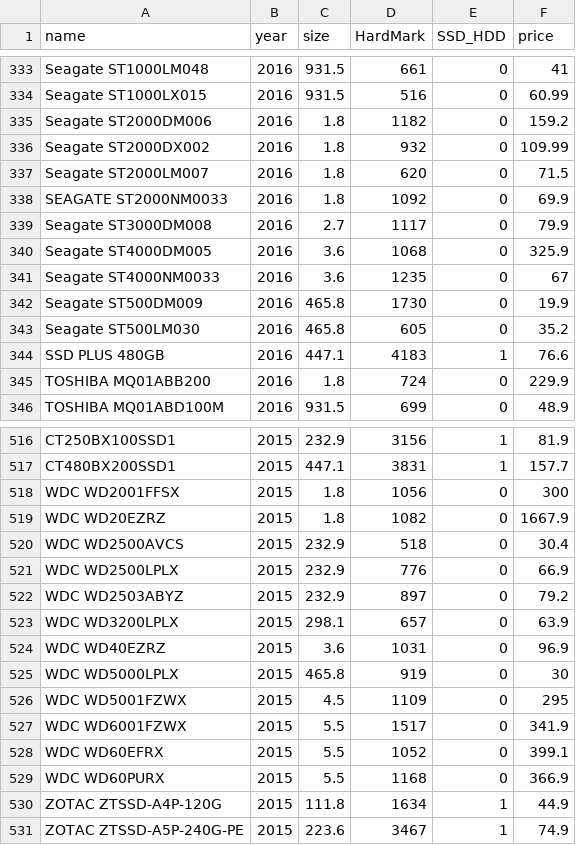
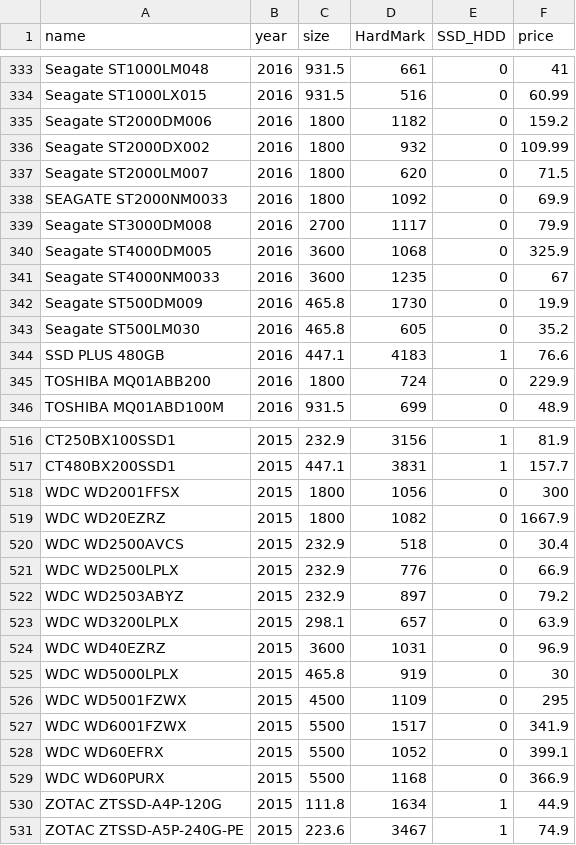
Before and after one commit to akommini/PCvalueBuilder, a CSV file: src/data/HDDSSDclean.csv, drawn as a sheet; only a part is shown, gaps mark what is left out; the diff covers the shown part only.

```diff
--- a/src/data/HDDSSDclean.csv
+++ b/src/data/HDDSSDclean.csv
@@ -334,9 +334,9 @@ Seagate ST1000LM048,2016,931.5,661,0,41
 Seagate ST1000LX015,2016,931.5,516,0,60.99
-Seagate ST2000DM006,2016,1.8,1182,0,159.2
-Seagate ST2000DX002,2016,1.8,932,0,109.99
-Seagate ST2000LM007,2016,1.8,620,0,71.5
-SEAGATE ST2000NM0033,2016,1.8,1092,0,69.9
-Seagate ST3000DM008,2016,2.7,1117,0,79.9
-Seagate ST4000DM005,2016,3.6,1068,0,325.9
-Seagate ST4000NM0033,2016,3.6,1235,0,67
+Seagate ST2000DM006,2016,1800,1182,0,159.2
+Seagate ST2000DX002,2016,1800,932,0,109.99
+Seagate ST2000LM007,2016,1800,620,0,71.5
+SEAGATE ST2000NM0033,2016,1800,1092,0,69.9
+Seagate ST3000DM008,2016,2700,1117,0,79.9
+Seagate ST4000DM005,2016,3600,1068,0,325.9
+Seagate ST4000NM0033,2016,3600,1235,0,67
 Seagate ST500DM009,2016,465.8,1730,0,19.9
@@ -344,3 +344,3 @@ Seagate ST500LM030,2016,465.8,605,0,35.2
 SSD PLUS 480GB,2016,447.1,4183,1,76.6
-TOSHIBA MQ01ABB200,2016,1.8,724,0,229.9
+TOSHIBA MQ01ABB200,2016,1800,724,0,229.9
 TOSHIBA MQ01ABD100M,2016,931.5,699,0,48.9
@@ -517,4 +517,4 @@ CT250BX100SSD1,2015,232.9,3156,1,81.9
 CT480BX200SSD1,2015,447.1,3831,1,157.7
-WDC WD2001FFSX,2015,1.8,1056,0,300
-WDC WD20EZRZ,2015,1.8,1082,0,1667.9
+WDC WD2001FFSX,2015,1800,1056,0,300
+WDC WD20EZRZ,2015,1800,1082,0,1667.9
 WDC WD2500AVCS,2015,232.9,518,0,30.4
@@ -523,8 +523,8 @@ WDC WD2503ABYZ,2015,232.9,897,0,79.2
 WDC WD3200LPLX,2015,298.1,657,0,63.9
-WDC WD40EZRZ,2015,3.6,1031,0,96.9
+WDC WD40EZRZ,2015,3600,1031,0,96.9
 WDC WD5000LPLX,2015,465.8,919,0,30
-WDC WD5001FZWX,2015,4.5,1109,0,295
-WDC WD6001FZWX,2015,5.5,1517,0,341.9
-WDC WD60EFRX,2015,5.5,1052,0,399.1
-WDC WD60PURX,2015,5.5,1168,0,366.9
+WDC WD5001FZWX,2015,4500,1109,0,295
+WDC WD6001FZWX,2015,5500,1517,0,341.9
+WDC WD60EFRX,2015,5500,1052,0,399.1
+WDC WD60PURX,2015,5500,1168,0,366.9
 ZOTAC ZTSSD-A4P-120G,2015,111.8,1634,1,44.9
```
Also changed, not shown: 44 edited cells elsewhere in this file, src/data/RAM_DDR43_Cleaned.csv, 30 other files.
